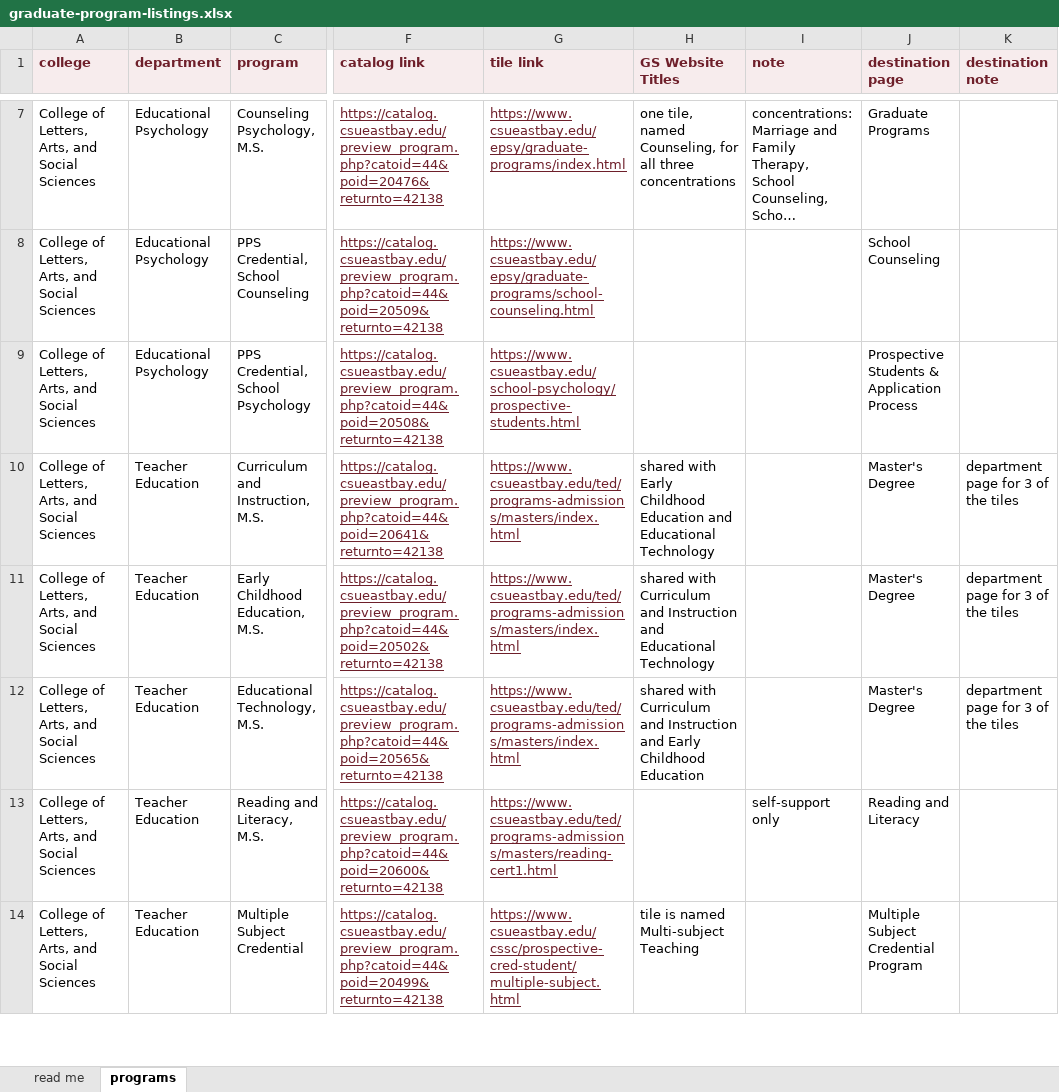
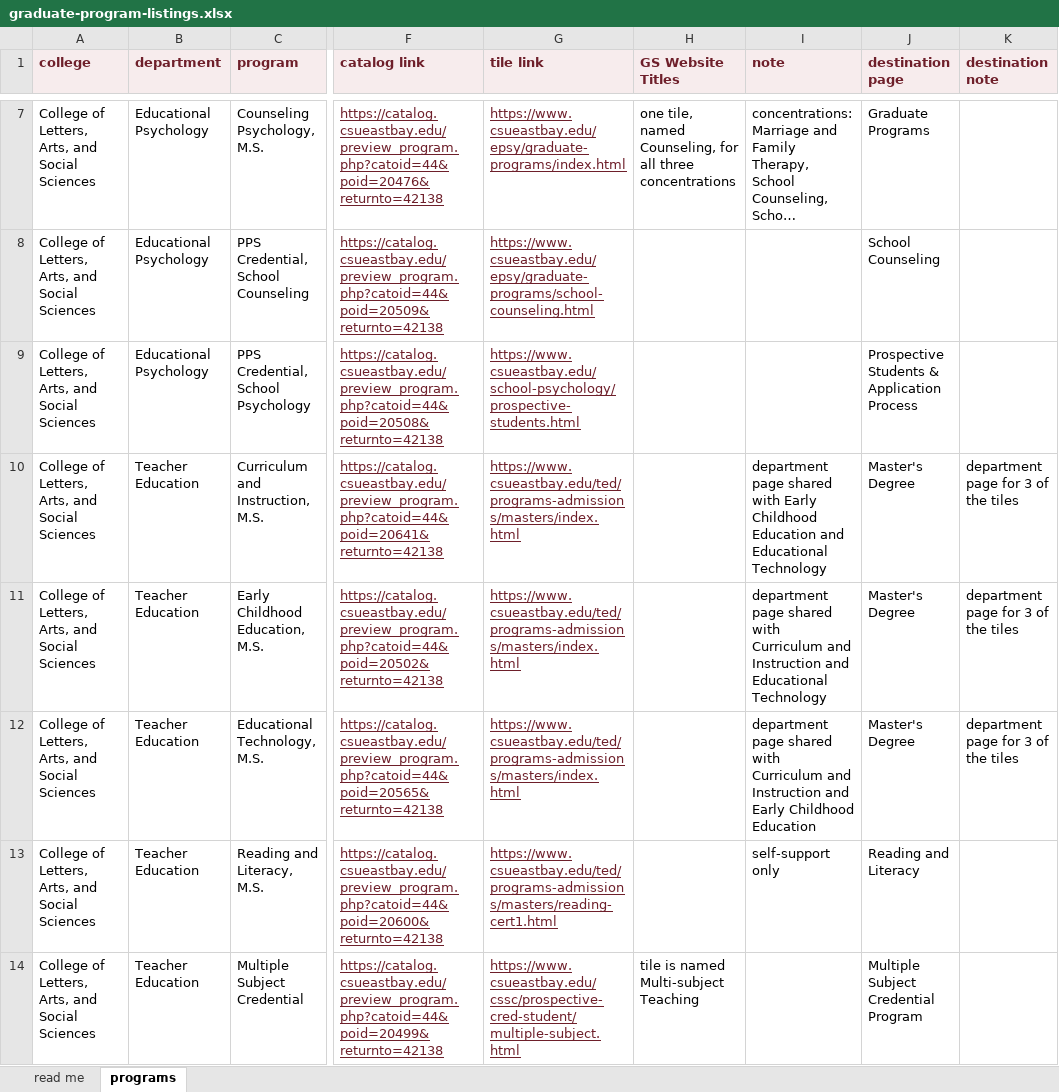
Before and after one commit to csuebmusic/music-curriculum, an Excel workbook: committee/grad-facilitator/documents/graduate-program-listings.xlsx, sheet programs, drawn as a sheet; only a part is shown, gaps mark what is left out; long unchanged cells end in …; values as stored, in another font and other column widths than the file's, no borders; the diff covers the shown part only; the diff names each change by its address in the sheet, - before the commit and + after, or states it on an @@ line.

Commit message:
move shared destinations into the note column
A destination serving several tiles is recorded as a fact about
the program rather than as a link issue, in both the roster tables
and the listings workbook. The Foundational Mathematics tile is
out of the Mathematics rows.

```diff
--- a/committee/grad-facilitator/documents/graduate-program-listings.xlsx (sheet programs)
+++ b/committee/grad-facilitator/documents/graduate-program-listings.xlsx (sheet programs)
-H10 (GS Website Titles): shared with Early Childhood Education and Educational Technology
+H10 (GS Website Titles): (empty)
-I10 (note): (empty)
+I10 (note): department page shared with Early Childhood Education and Educational Technology
-H11 (GS Website Titles): shared with Curriculum and Instruction and Educational Technology
+H11 (GS Website Titles): (empty)
-I11 (note): (empty)
+I11 (note): department page shared with Curriculum and Instruction and Educational Technology
-H12 (GS Website Titles): shared with Curriculum and Instruction and Early Childhood Education
+H12 (GS Website Titles): (empty)
-I12 (note): (empty)
+I12 (note): department page shared with Curriculum and Instruction and Early Childhood Education
```
Also changed, not shown: 22 edited cells elsewhere in this sheet, sheet read me, 1 other file.
